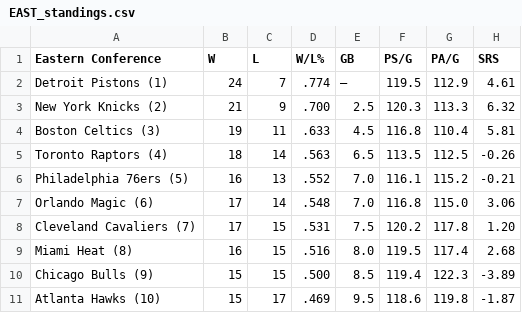
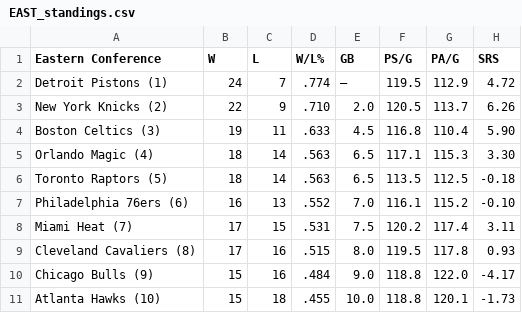
Before and after one commit to caHaber/flat-data-nba-standings, a CSV file: EAST_standings.csv, drawn as a sheet; only a part is shown; the diff covers the shown part only.

```diff
--- a/EAST_standings.csv
+++ b/EAST_standings.csv
@@ -1,11 +1,11 @@
 "Eastern Conference","W","L","W/L%","GB","PS/G","PA/G","SRS"
-"Detroit Pistons (1) ","24","7",".774","—","119.5","112.9","4.61"
-"New York Knicks (2) ","21","9",".700","2.5","120.3","113.3","6.32"
-"Boston Celtics (3) ","19","11",".633","4.5","116.8","110.4","5.81"
-"Toronto Raptors (4) ","18","14",".563","6.5","113.5","112.5","-0.26"
-"Philadelphia 76ers (5) ","16","13",".552","7.0","116.1","115.2","-0.21"
-"Orlando Magic (6) ","17","14",".548","7.0","116.8","115.0","3.06"
-"Cleveland Cavaliers (7) ","17","15",".531","7.5","120.2","117.8","1.20"
-"Miami Heat (8) ","16","15",".516","8.0","119.5","117.4","2.68"
-"Chicago Bulls (9) ","15","15",".500","8.5","119.4","122.3","-3.89"
-"Atlanta Hawks (10) ","15","17",".469","9.5","118.6","119.8","-1.87"
+"Detroit Pistons (1) ","24","7",".774","—","119.5","112.9","4.72"
+"New York Knicks (2) ","22","9",".710","2.0","120.5","113.7","6.26"
+"Boston Celtics (3) ","19","11",".633","4.5","116.8","110.4","5.90"
+"Orlando Magic (4) ","18","14",".563","6.5","117.1","115.3","3.30"
+"Toronto Raptors (5) ","18","14",".563","6.5","113.5","112.5","-0.18"
+"Philadelphia 76ers (6) ","16","13",".552","7.0","116.1","115.2","-0.10"
+"Miami Heat (7) ","17","15",".531","7.5","120.2","117.4","3.11"
+"Cleveland Cavaliers (8) ","17","16",".515","8.0","119.5","117.8","0.93"
+"Chicago Bulls (9) ","15","16",".484","9.0","118.8","122.0","-4.17"
+"Atlanta Hawks (10) ","15","18",".455","10.0","118.8","120.1","-1.73"
```
Also changed, not shown: 19 edited cells elsewhere in this file, WEST_standings.csv, 1 other file.
